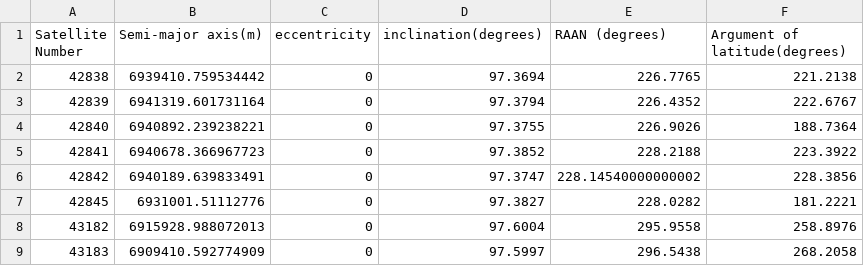
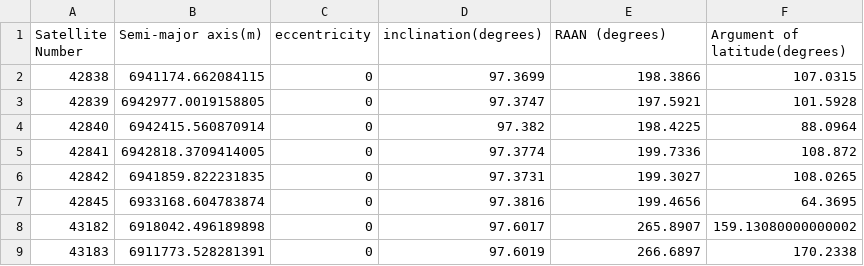
Before and after one commit to ApSTL/satelliteCoverage, a CSV file: satellite_elements_spire.csv, drawn as a sheet; only a part is shown; the diff covers the shown part only.

```diff
--- a/satellite_elements_spire.csv
+++ b/satellite_elements_spire.csv
@@ -1,9 +1,9 @@
 Satellite Number,Semi-major axis(m),eccentricity,inclination(degrees),RAAN (degrees),Argument of latitude(degrees)
-42838,6939410.759534442,0,97.3694,226.7765,221.2138
-42839,6941319.601731164,0,97.3794,226.4352,222.6767
-42840,6940892.239238221,0,97.3755,226.9026,188.7364
-42841,6940678.366967723,0,97.3852,228.2188,223.3922
-42842,6940189.639833491,0,97.3747,228.14540000000002,228.3856
-42845,6931001.51112776,0,97.3827,228.0282,181.2221
-43182,6915928.988072013,0,97.6004,295.9558,258.8976
-43183,6909410.592774909,0,97.5997,296.5438,268.2058
+42838,6941174.662084115,0,97.3699,198.3866,107.0315
+42839,6942977.0019158805,0,97.3747,197.5921,101.5928
+42840,6942415.560870914,0,97.382,198.4225,88.0964
+42841,6942818.3709414005,0,97.3774,199.7336,108.872
+42842,6941859.822231835,0,97.3731,199.3027,108.0265
+42845,6933168.604783874,0,97.3816,199.4656,64.3695
+43182,6918042.496189898,0,97.6017,265.8907,159.13080000000002
+43183,6911773.528281391,0,97.6019,266.6897,170.2338
```
Also changed, not shown: 108 edited cells elsewhere in this file, 14 other files.
